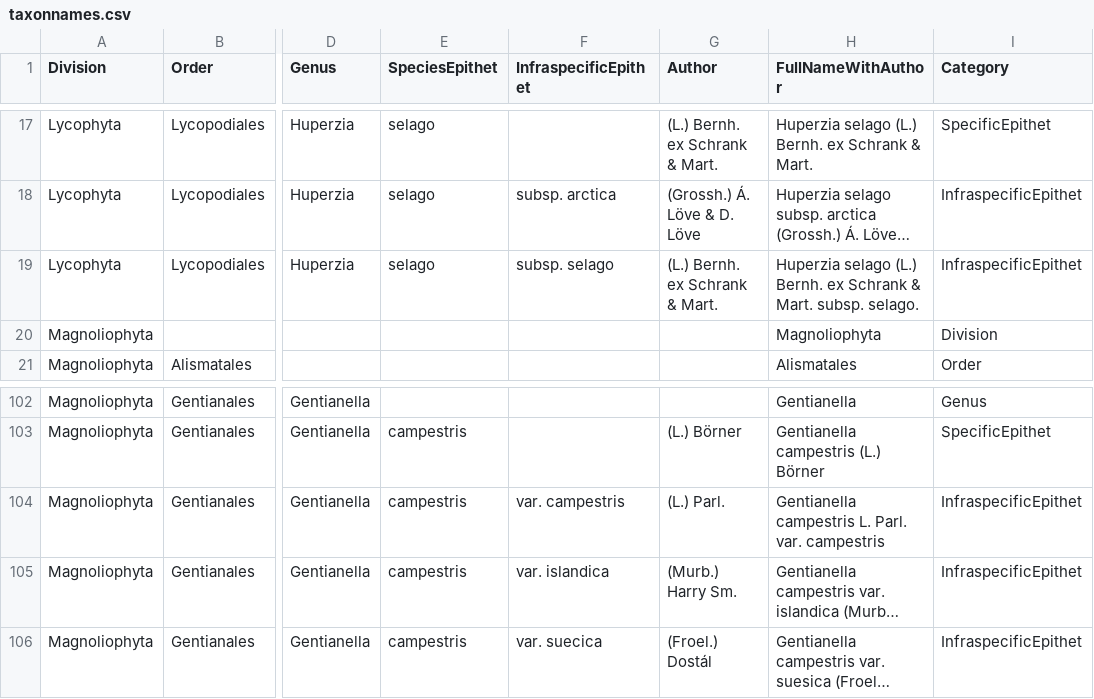
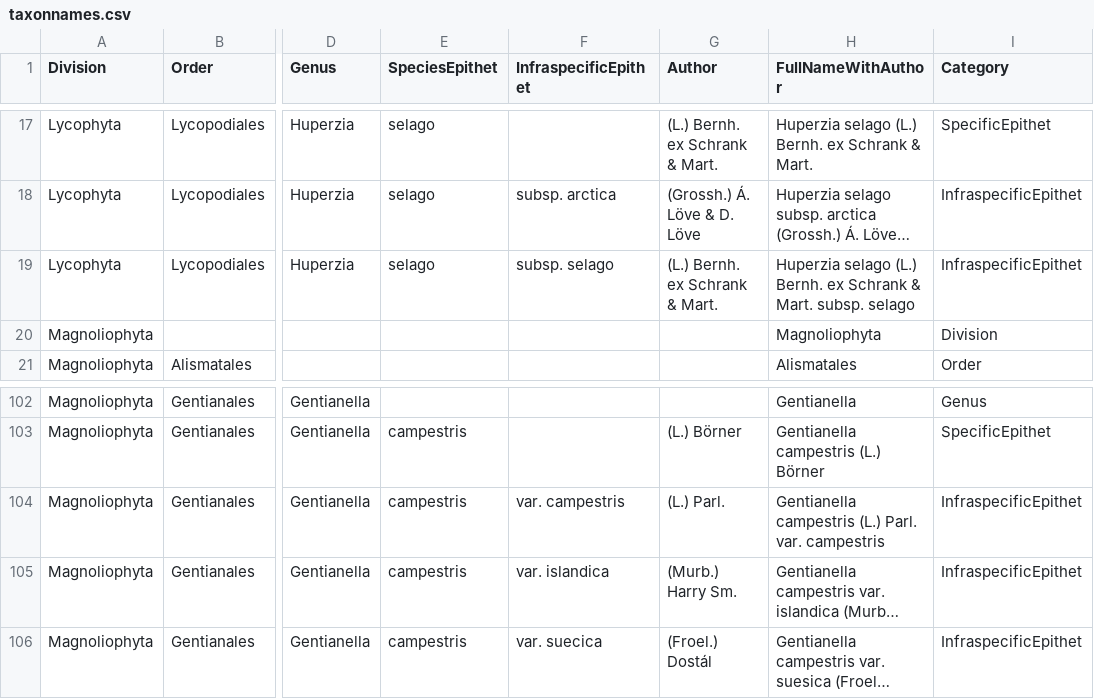
Before and after one commit to DINA-Web/datasets, a CSV file: collections-data/vascular-plants/taxonnames.csv, drawn as a sheet; only a part is shown, gaps mark what is left out; long unchanged cells end in …; the diff names each change by its address in the sheet, - before the commit and + after, or states it on an @@ line.

Commit message:
Fix typo

```diff
--- a/collections-data/vascular-plants/taxonnames.csv
+++ b/collections-data/vascular-plants/taxonnames.csv
-H19 (FullNameWithAuthor): …Mart. subsp. selago.
+H19 (FullNameWithAuthor): …Mart. subsp. selago
-H104 (FullNameWithAuthor): Gentianella campestris L. Parl. var.…
+H104 (FullNameWithAuthor): Gentianella campestris (L.) Parl. var.…
```
